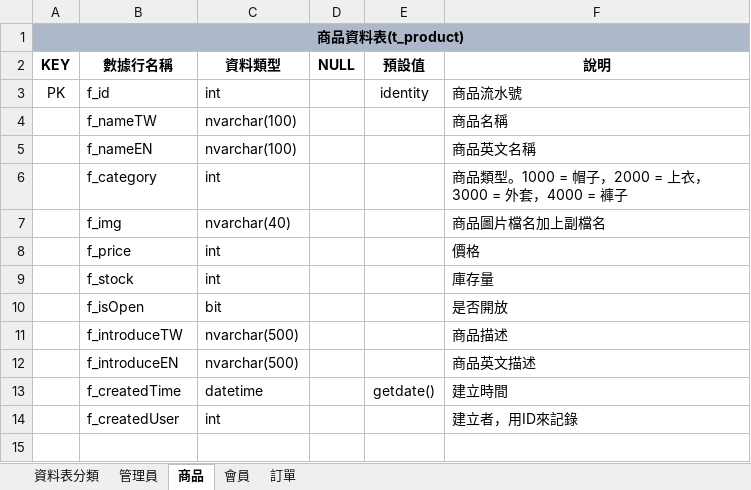
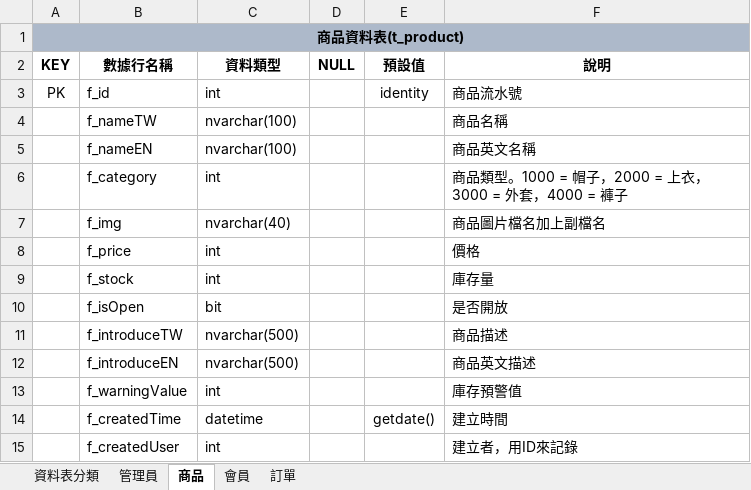
Before and after one commit to wer7890/ShoppingDB, an Excel workbook: 購物網站資料表.xlsx, sheet 商品, drawn as a sheet; values as stored, in another font and other column widths than the file's, no borders; the diff names each change by its address in the sheet, - before the commit and + after, or states it on an @@ line.

```diff
--- a/購物網站資料表.xlsx (sheet 商品)
+++ b/購物網站資料表.xlsx (sheet 商品)
+row 13:  | f_warningValue | int |  |  | 庫存預警值
```
Also changed, not shown: 1 other file.
